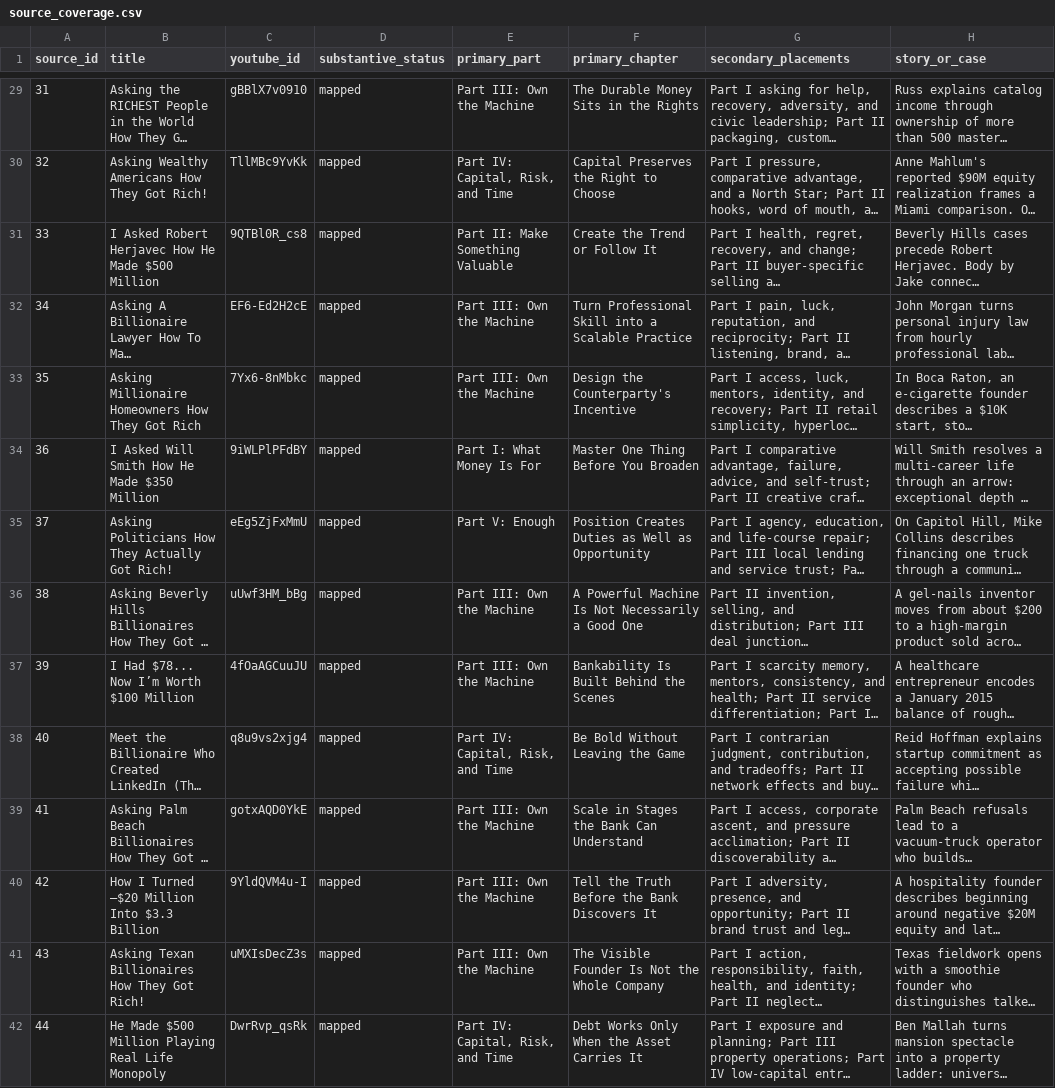
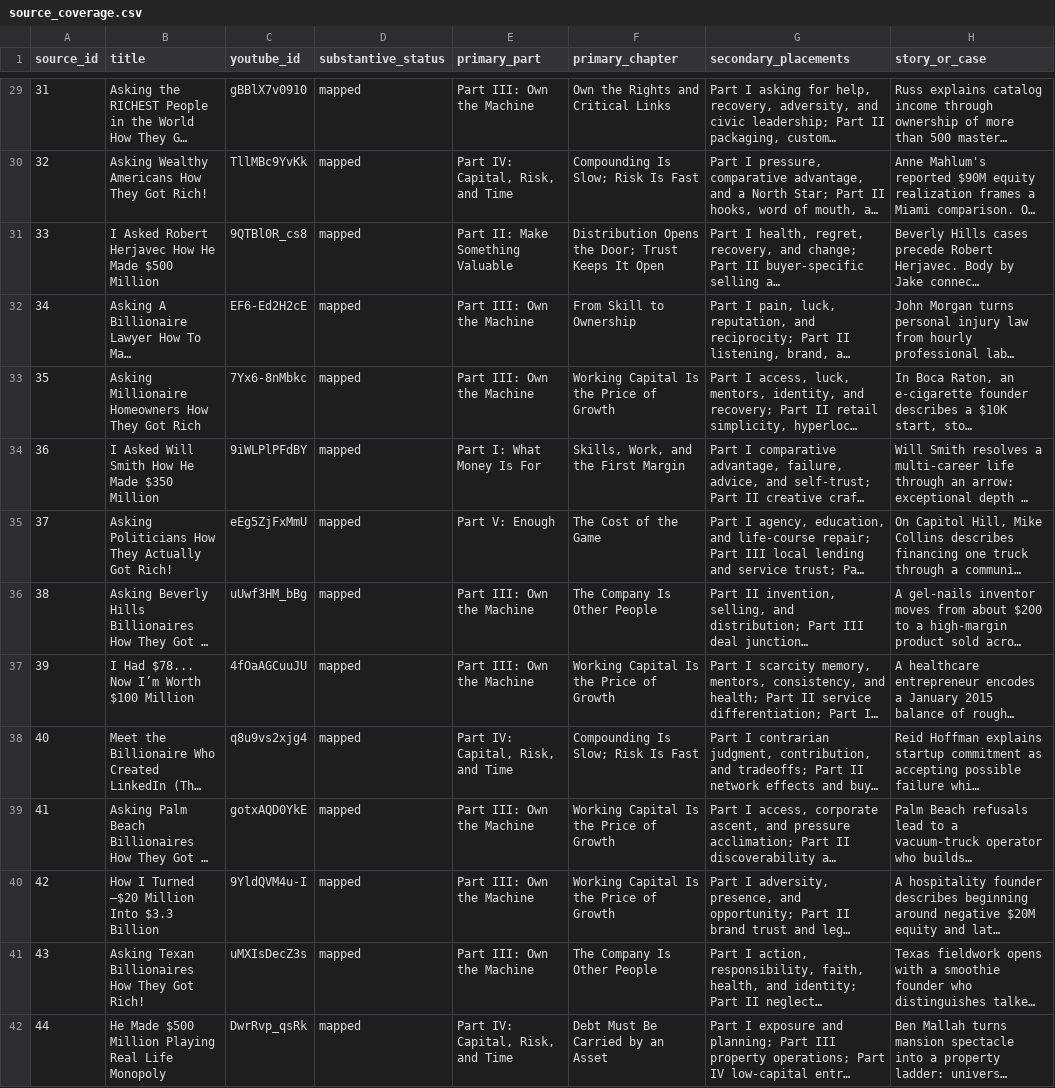
Before and after one commit to lachlanchen/LazyEarn, a CSV file: generated_course_notes/lazyearn/school-of-hard-knocks/hard-knocks-interviews/dynamic_book/editorial/source_coverage.csv, drawn as a sheet; only a part is shown, gaps mark what is left out; long unchanged cells end in …; the diff covers the shown part only; the diff names each change by its address in the sheet, - before the commit and + after, or states it on an @@ line.

```diff
--- a/generated_course_notes/lazyearn/school-of-hard-knocks/hard-knocks-interviews/dynamic_book/editorial/source_coverage.csv
+++ b/generated_course_notes/lazyearn/school-of-hard-knocks/hard-knocks-interviews/dynamic_book/editorial/source_coverage.csv
-F29 (primary_chapter): The Durable Money Sits in the Rights
+F29 (primary_chapter): Own the Rights and Critical Links
-F30 (primary_chapter): Capital Preserves the Right to Choose
+F30 (primary_chapter): Compounding Is Slow; Risk Is Fast
-F31 (primary_chapter): Create the Trend or Follow It
+F31 (primary_chapter): Distribution Opens the Door; Trust Keeps It Open
-F32 (primary_chapter): Turn Professional Skill into a Scalable Practice
+F32 (primary_chapter): From Skill to Ownership
-F33 (primary_chapter): Design the Counterparty's Incentive
+F33 (primary_chapter): Working Capital Is the Price of Growth
-F34 (primary_chapter): Master One Thing Before You Broaden
+F34 (primary_chapter): Skills, Work, and the First Margin
-F35 (primary_chapter): Position Creates Duties as Well as Opportunity
+F35 (primary_chapter): The Cost of the Game
-F36 (primary_chapter): A Powerful Machine Is Not Necessarily a Good One
+F36 (primary_chapter): The Company Is Other People
-F37 (primary_chapter): Bankability Is Built Behind the Scenes
+F37 (primary_chapter): Working Capital Is the Price of Growth
-F38 (primary_chapter): Be Bold Without Leaving the Game
+F38 (primary_chapter): Compounding Is Slow; Risk Is Fast
-F39 (primary_chapter): Scale in Stages the Bank Can Understand
+F39 (primary_chapter): Working Capital Is the Price of Growth
-F40 (primary_chapter): Tell the Truth Before the Bank Discovers It
+F40 (primary_chapter): Working Capital Is the Price of Growth
-F41 (primary_chapter): The Visible Founder Is Not the Whole Company
+F41 (primary_chapter): The Company Is Other People
-F42 (primary_chapter): Debt Works Only When the Asset Carries It
+F42 (primary_chapter): Debt Must Be Carried by an Asset
```
Also changed, not shown: 120 edited cells elsewhere in this file, 6 other files.
